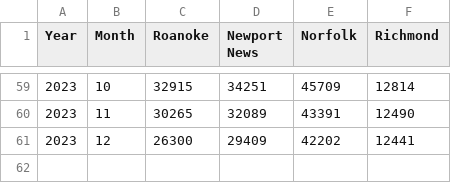
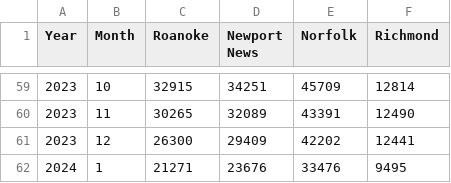
Before and after one commit to rhwood/brightline-stats, a CSV file: src/monthly-ridership.csv, drawn as a sheet; only a part is shown, gaps mark what is left out.

Commit message:
feat: 2024-01 numbers (#98)

```diff
--- a/src/monthly-ridership.csv
+++ b/src/monthly-ridership.csv
@@ -61 +61,2 @@ Year,Month,Roanoke,Newport News,Norfolk,Richmond
 2023,12,26300,29409,42202,12441
+2024,1,21271,23676,33476,9495
```
